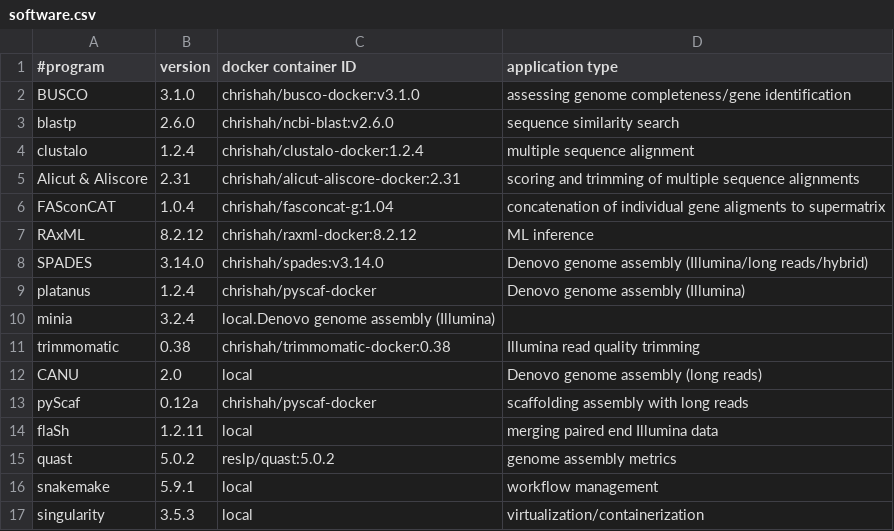
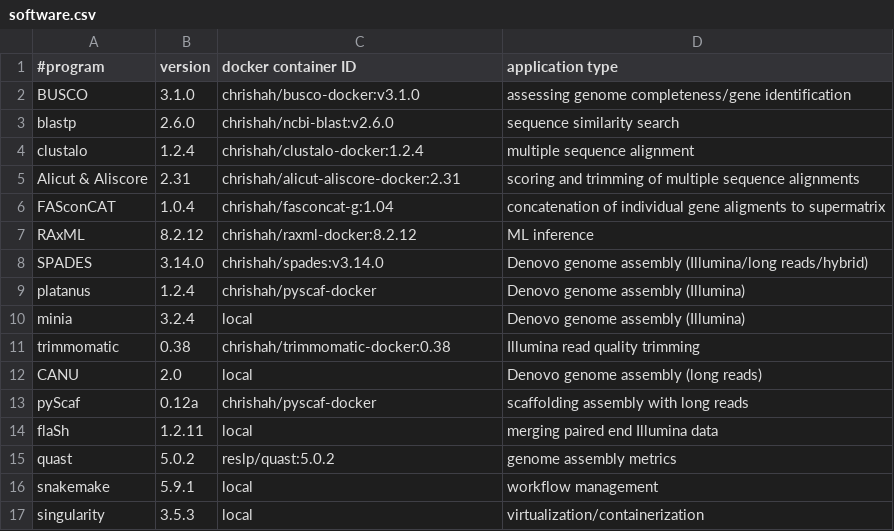
Before and after one commit to chrishah/AMEB_2020_practical, a CSV file: software.csv, drawn as a sheet.

Commit message:
typo

```diff
--- a/software.csv
+++ b/software.csv
@@ -9,3 +9,3 @@ SPADES,3.14.0,chrishah/spades:v3.14.0,Denovo genome assembly (Illumina/long read
 platanus,1.2.4,chrishah/pyscaf-docker,Denovo genome assembly (Illumina)
-minia,3.2.4,local.Denovo genome assembly (Illumina)
+minia,3.2.4,local,Denovo genome assembly (Illumina)
 trimmomatic,0.38,chrishah/trimmomatic-docker:0.38,Illumina read quality trimming
```
